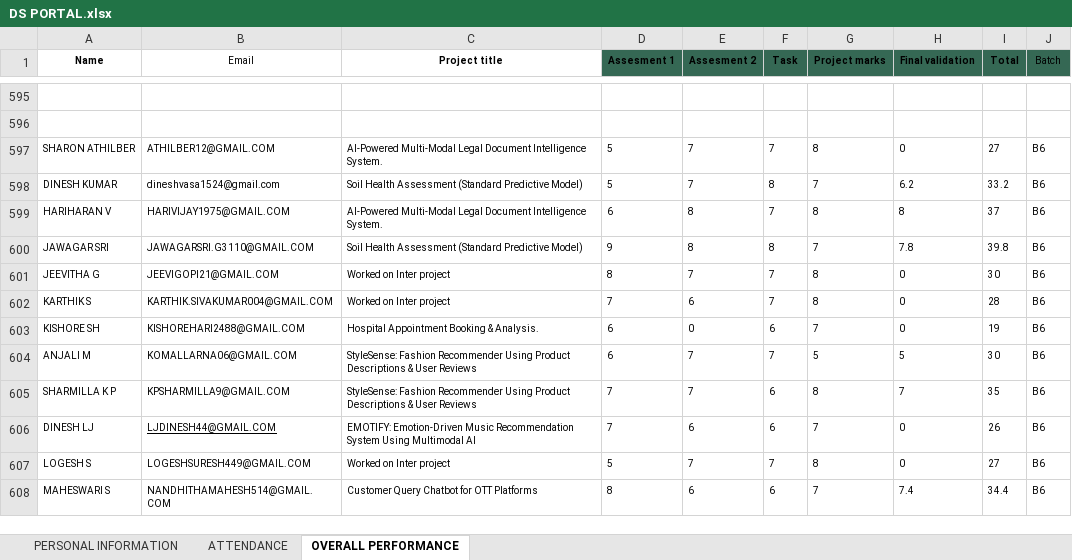
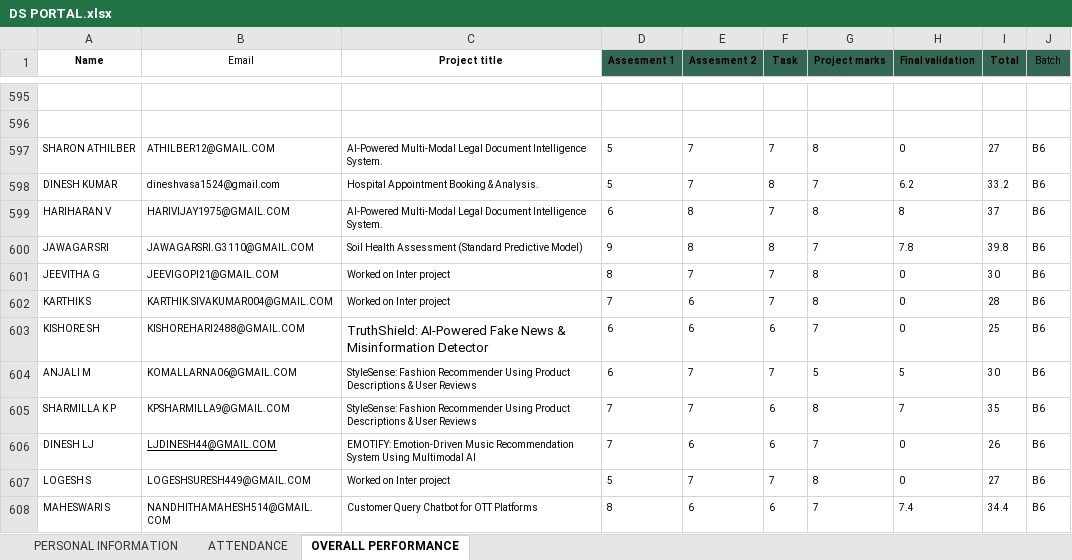
Before and after one commit to vcodezindia/Portal, an Excel workbook: DS PORTAL.xlsx, sheet OVERALL PERFORMANCE, drawn as a sheet; only a part is shown, gaps mark what is left out; values as stored, in another font and other column widths than the file's, no borders; the diff names each change by its address in the sheet, - before the commit and + after, or states it on an @@ line.

Commit message:
Add files via upload

```diff
--- a/DS PORTAL.xlsx (sheet OVERALL PERFORMANCE)
+++ b/DS PORTAL.xlsx (sheet OVERALL PERFORMANCE)
-C598 (Project title): Soil Health Assessment (Standard Predictive Model)
+C598 (Project title): Hospital Appointment Booking & Analysis.
-C603 (Project title): Hospital Appointment Booking & Analysis.
+C603 (Project title): TruthShield: AI-Powered Fake News & Misinformation Detector
@@ C603 text size: larger @@
-E603 (Assesment 2): 0
+E603 (Assesment 2): 6
-I603 (Total): 19
+I603 (Total): 25
```
